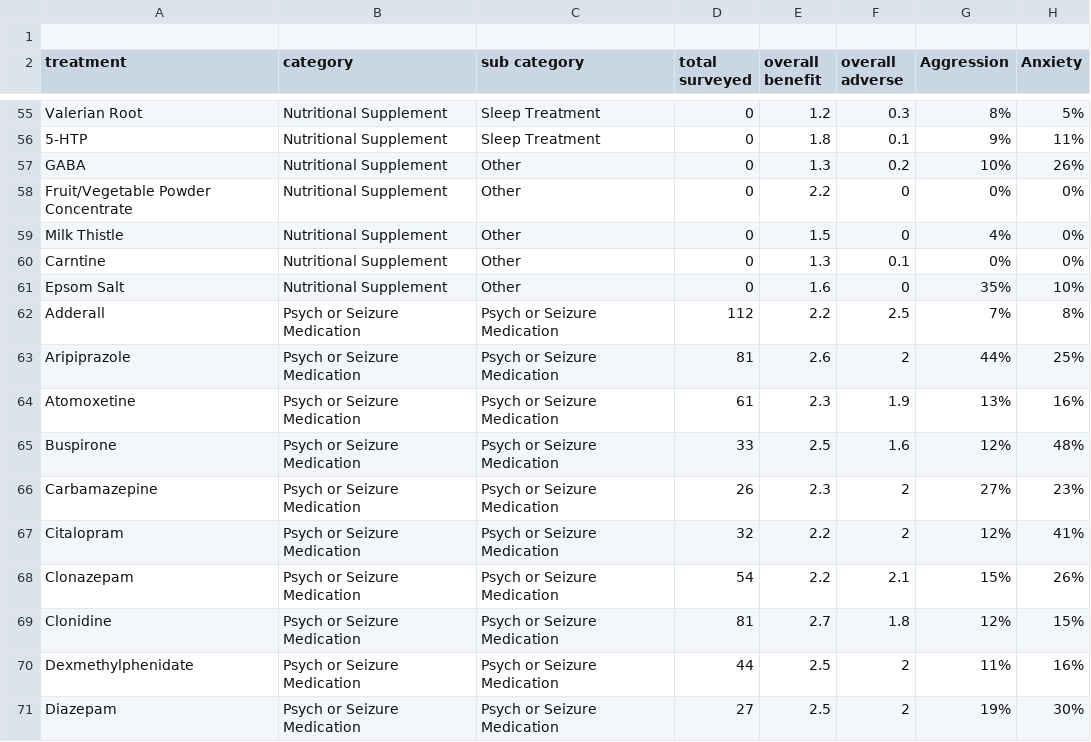
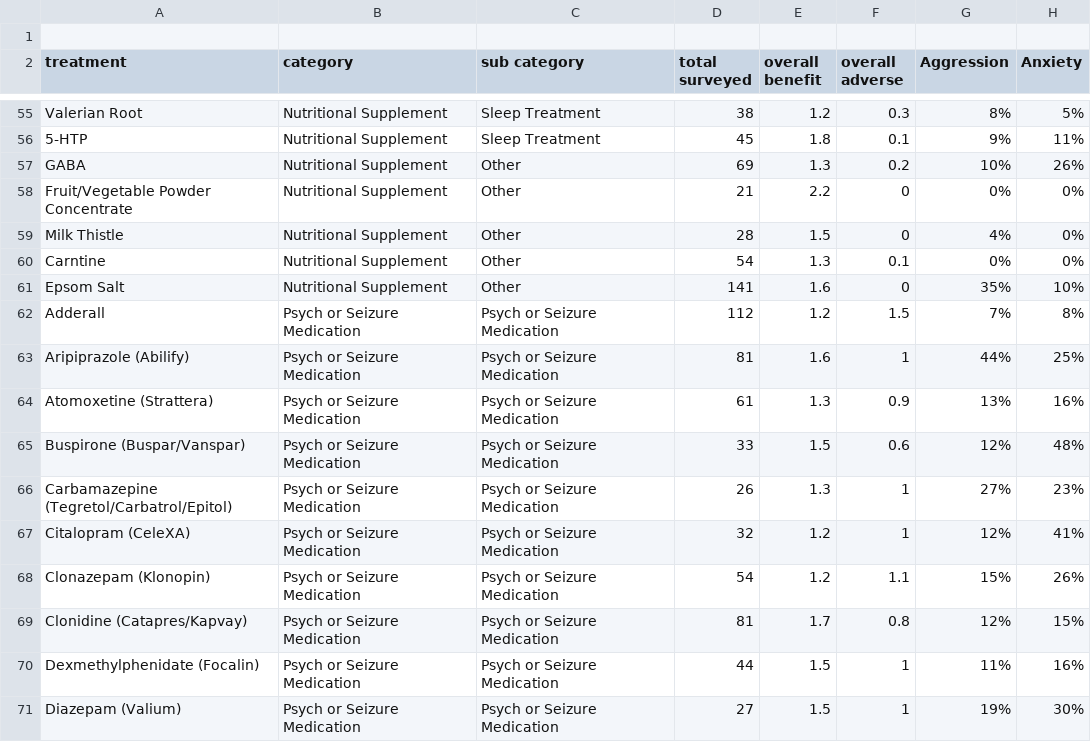
Before and after one commit to jaxu800/autism-treatment-app, a CSV file: util/fullData.csv, drawn as a sheet; only a part is shown, gaps mark what is left out; the diff covers the shown part only; the diff names each change by its address in the sheet, - before the commit and + after, or states it on an @@ line.

```diff
--- a/util/fullData.csv
+++ b/util/fullData.csv
-D55 (total surveyed): 0
+D55 (total surveyed): 38
-D56 (total surveyed): 0
+D56 (total surveyed): 45
-D57 (total surveyed): 0
+D57 (total surveyed): 69
-D58 (total surveyed): 0
+D58 (total surveyed): 21
-D59 (total surveyed): 0
+D59 (total surveyed): 28
-D60 (total surveyed): 0
+D60 (total surveyed): 54
-D61 (total surveyed): 0
+D61 (total surveyed): 141
-E62 (overall benefit): 2.2
+E62 (overall benefit): 1.2
-F62 (overall adverse): 2.5
+F62 (overall adverse): 1.5
-A63 (treatment): Aripiprazole
+A63 (treatment): Aripiprazole (Abilify)
-E63 (overall benefit): 2.6
+E63 (overall benefit): 1.6
-F63 (overall adverse): 2
+F63 (overall adverse): 1
-A64 (treatment): Atomoxetine
+A64 (treatment): Atomoxetine (Strattera)
-E64 (overall benefit): 2.3
+E64 (overall benefit): 1.3
-F64 (overall adverse): 1.9
+F64 (overall adverse): 0.9
-A65 (treatment): Buspirone
+A65 (treatment): Buspirone (Buspar/Vanspar)
-E65 (overall benefit): 2.5
+E65 (overall benefit): 1.5
-F65 (overall adverse): 1.6
+F65 (overall adverse): 0.6
-A66 (treatment): Carbamazepine
+A66 (treatment): Carbamazepine (Tegretol/Carbatrol/Epitol)
-E66 (overall benefit): 2.3
+E66 (overall benefit): 1.3
-F66:F67 (overall adverse): 2
+F66:F67 (overall adverse): 1
-A67 (treatment): Citalopram
+A67 (treatment): Citalopram (CeleXA)
-E67:E68 (overall benefit): 2.2
+E67:E68 (overall benefit): 1.2
-A68 (treatment): Clonazepam
+A68 (treatment): Clonazepam (Klonopin)
-F68 (overall adverse): 2.1
+F68 (overall adverse): 1.1
-A69 (treatment): Clonidine
+A69 (treatment): Clonidine (Catapres/Kapvay)
-E69 (overall benefit): 2.7
+E69 (overall benefit): 1.7
-F69 (overall adverse): 1.8
+F69 (overall adverse): 0.8
-A70 (treatment): Dexmethylphenidate
+A70 (treatment): Dexmethylphenidate (Focalin)
-E70:E71 (overall benefit): 2.5
+E70:E71 (overall benefit): 1.5
-F70:F71 (overall adverse): 2
+F70:F71 (overall adverse): 1
-A71 (treatment): Diazepam
+A71 (treatment): Diazepam (Valium)
```
Also changed, not shown: 114 edited cells elsewhere in this file, 2 other files.
